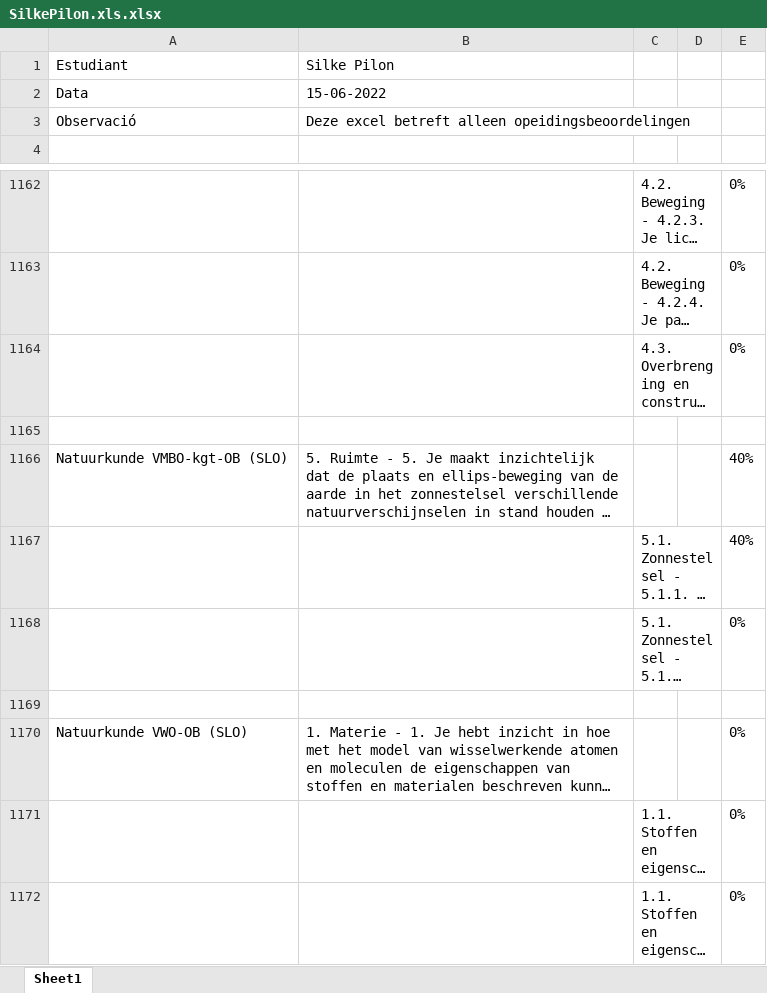
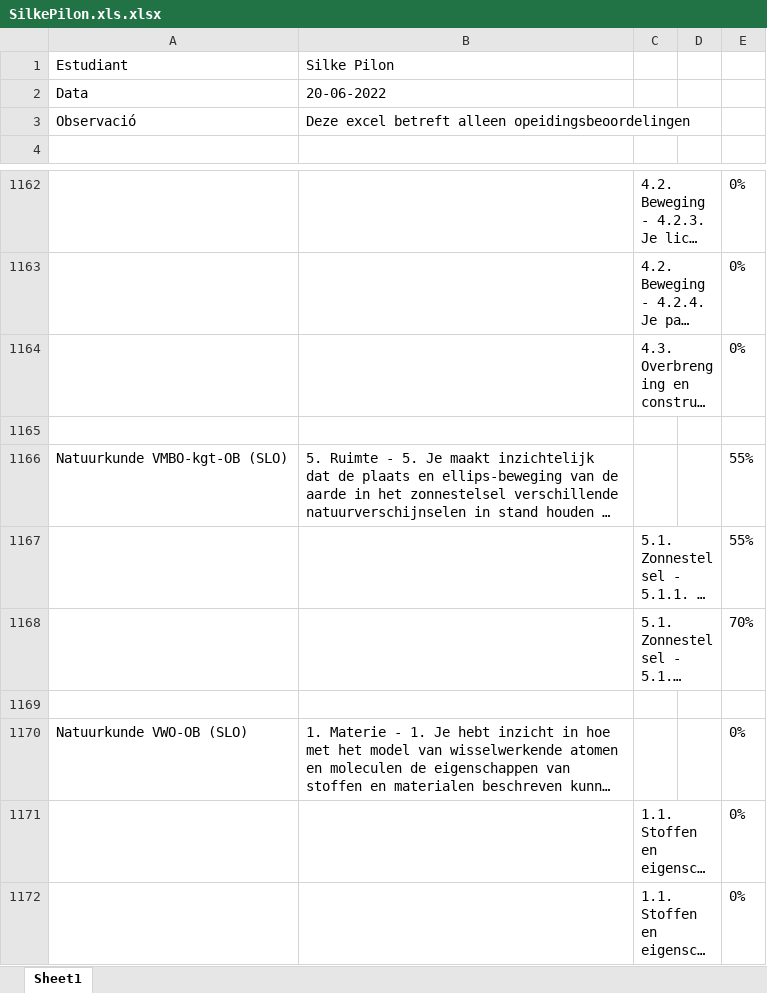
Before and after one commit to SilkePilon/kerndoelen.com, an Excel workbook: upload/SilkePilon.xls.xlsx, sheet Sheet1, drawn as a sheet; only a part is shown, gaps mark what is left out; long unchanged cells end in …; values as stored, in another font and other column widths than the file's, no borders; the diff names each change by its address in the sheet, - before the commit and + after, or states it on an @@ line.

```diff
--- a/upload/SilkePilon.xls.xlsx (sheet Sheet1)
+++ b/upload/SilkePilon.xls.xlsx (sheet Sheet1)
-B2: 15-06-2022
+B2: 20-06-2022
-E1166:E1167: 40%
+E1166:E1167: 55%
-E1168: 0%
+E1168: 70%
```
Also changed, not shown: 4 other files.
